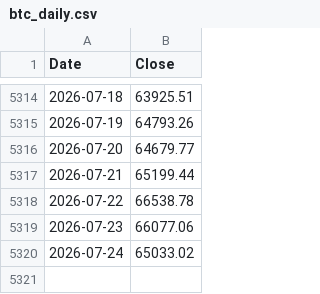
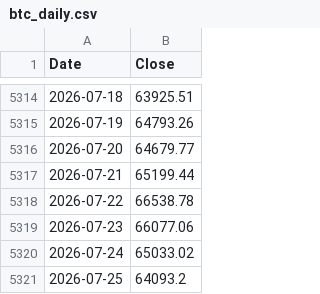
Before and after one commit to stephanlivera/bitcoin-dca-calculator, a CSV file: btc_daily.csv, drawn as a sheet; only a part is shown, gaps mark what is left out.

```diff
--- a/btc_daily.csv
+++ b/btc_daily.csv
@@ -5320 +5320,2 @@ Date,Close
 2026-07-24,65033.02
+2026-07-25,64093.2
```
